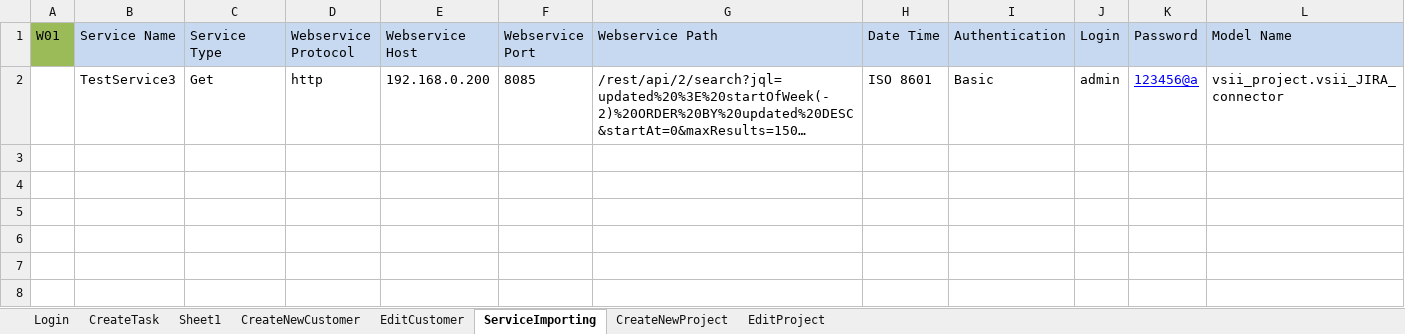
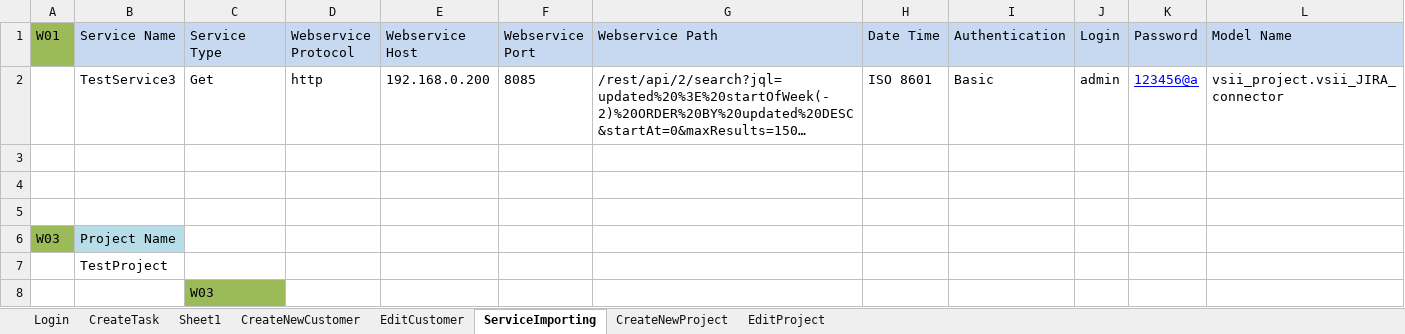
Before and after one commit to trangnguyenvsi/SeleniumPractice, an Excel workbook: data/TestData.xlsx, sheet ServiceImporting, drawn as a sheet; only a part is shown; long unchanged cells end in …; values as stored, in another font and other column widths than the file's, no borders; rows hold the shown columns only; the diff names each change by its address in the sheet, - before the commit and + after, or states it on an @@ line.

```diff
--- a/data/TestData.xlsx (sheet ServiceImporting)
+++ b/data/TestData.xlsx (sheet ServiceImporting)
+row 4: (empty)
+row 5: (empty)
+row 6: W03 | Project Name
+row 7:  | TestProject
+row 8:  |  | W03
```
Also changed, not shown: testcase/OpenERP_TCs for automation training course.xlsx, 16 other files.
